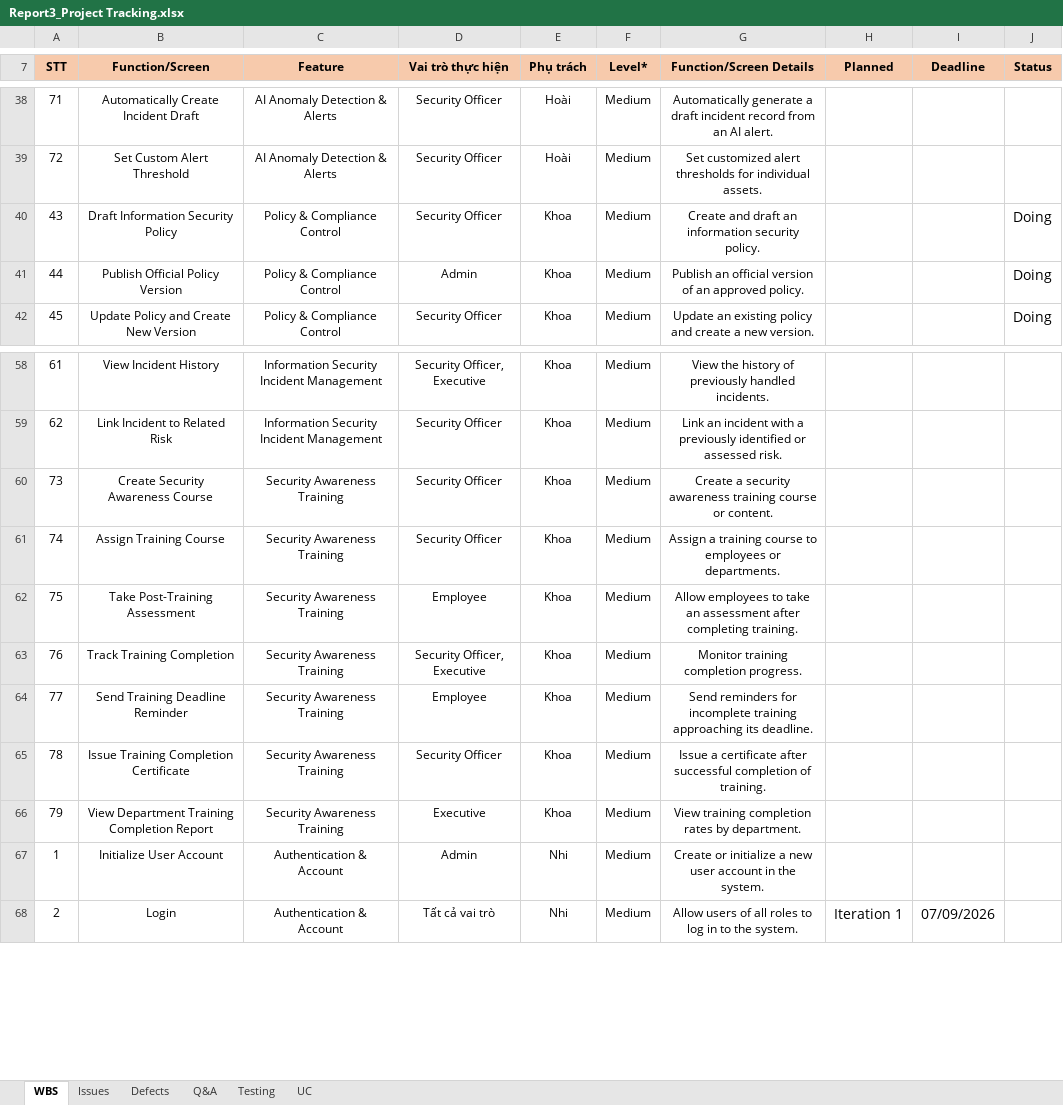
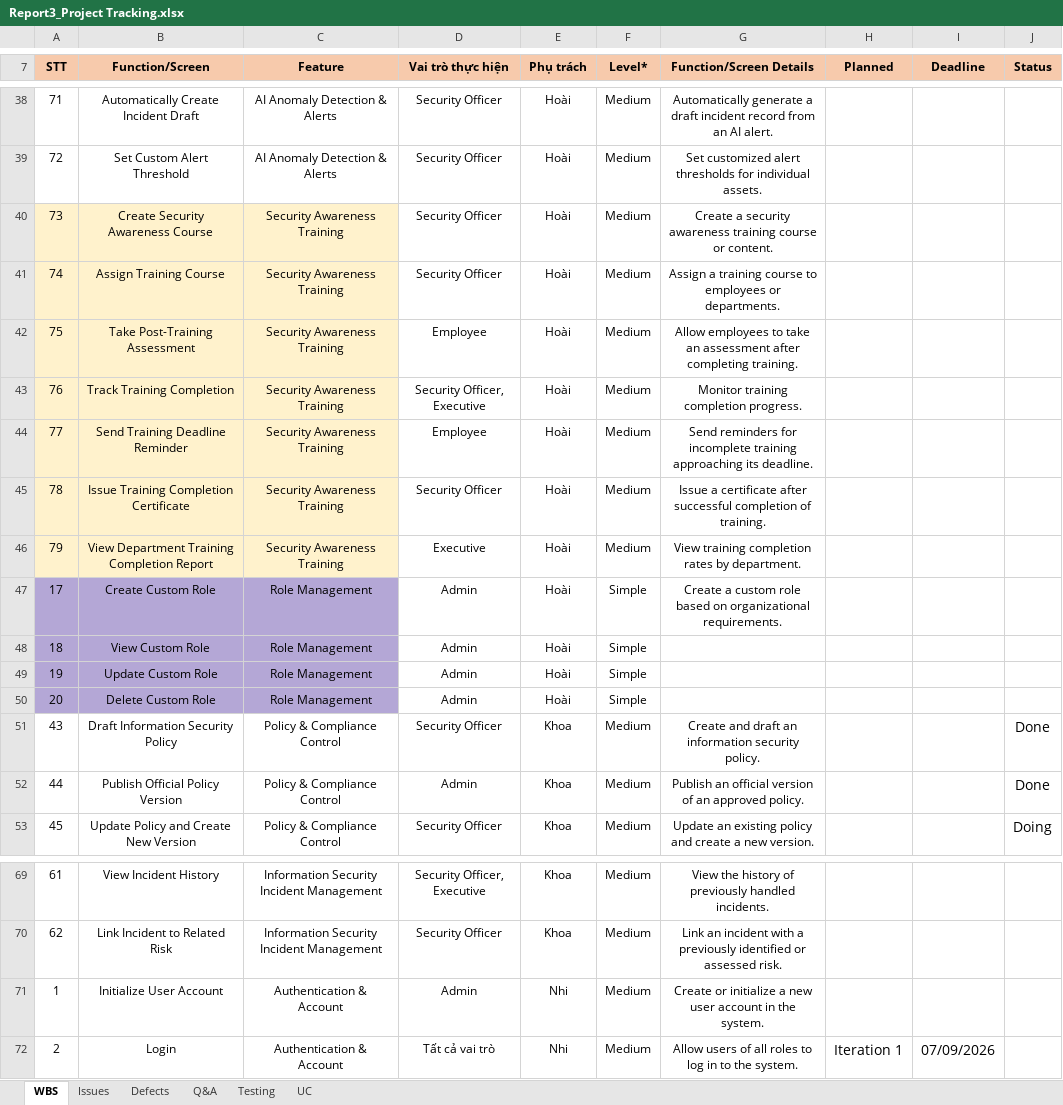
Before and after one commit to phamvanhoai/SecuraAI-Backend, an Excel workbook: project-docs/Report3_Project Tracking.xlsx, sheet WBS, drawn as a sheet; only a part is shown, gaps mark what is left out; values as stored, in another font and other column widths than the file's, no borders; charts and pictures not drawn; removed rows and columns are numbered as before the commit, all else as after; the diff covers the shown part only; the diff names each change by its address in the sheet, - before the commit and + after, or states it on an @@ line.

Commit message:
docs(project): update tracking and contribution rules

```diff
--- a/project-docs/Report3_Project Tracking.xlsx (sheet WBS)
+++ b/project-docs/Report3_Project Tracking.xlsx (sheet WBS)
+row 40: 73 | Create Security Awareness Course | Security Awareness Training | Security Officer | Hoài | Medium | Create a security awareness training course or content.
+row 41: 74 | Assign Training Course | Security Awareness Training | Security Officer | Hoài | Medium | Assign a training course to employees or departments.
+row 42: 75 | Take Post-Training Assessment | Security Awareness Training | Employee | Hoài | Medium | Allow employees to take an assessment after completing training.
+row 43: 76 | Track Training Completion | Security Awareness Training | Security Officer, Executive | Hoài | Medium | Monitor training completion progress.
+row 44: 77 | Send Training Deadline Reminder | Security Awareness Training | Employee | Hoài | Medium | Send reminders for incomplete training approaching its deadline.
+row 45: 78 | Issue Training Completion Certificate | Security Awareness Training | Security Officer | Hoài | Medium | Issue a certificate after successful completion of training.
+row 46: 79 | View Department Training Completion Report | Security Awareness Training | Executive | Hoài | Medium | View training completion rates by department.
+row 47: 17 | Create Custom Role | Role Management | Admin | Hoài | Simple | Create a custom role based on organizational requirements.
+row 48: 18 | View Custom Role | Role Management | Admin | Hoài | Simple
+row 49: 19 | Update Custom Role | Role Management | Admin | Hoài | Simple
+row 50: 20 | Delete Custom Role | Role Management | Admin | Hoài | Simple
-J51:J52 (Status): Doing
+J51:J52 (Status): Done
-row 60: 73 | Create Security Awareness Course | Security Awareness Training | Security Officer | Khoa | Medium | Create a security awareness training course or content.
-row 61: 74 | Assign Training Course | Security Awareness Training | Security Officer | Khoa | Medium | Assign a training course to employees or departments.
-row 62: 75 | Take Post-Training Assessment | Security Awareness Training | Employee | Khoa | Medium | Allow employees to take an assessment after completing training.
-row 63: 76 | Track Training Completion | Security Awareness Training | Security Officer, Executive | Khoa | Medium | Monitor training completion progress.
-row 64: 77 | Send Training Deadline Reminder | Security Awareness Training | Employee | Khoa | Medium | Send reminders for incomplete training approaching its deadline.
-row 65: 78 | Issue Training Completion Certificate | Security Awareness Training | Security Officer | Khoa | Medium | Issue a certificate after successful completion of training.
-row 66: 79 | View Department Training Completion Report | Security Awareness Training | Executive | Khoa | Medium | View training completion rates by department.
```
Also changed, not shown: 4 removed rows and 30 edited cells elsewhere in this sheet, sheet UC, hidden cells, 1 other file.
